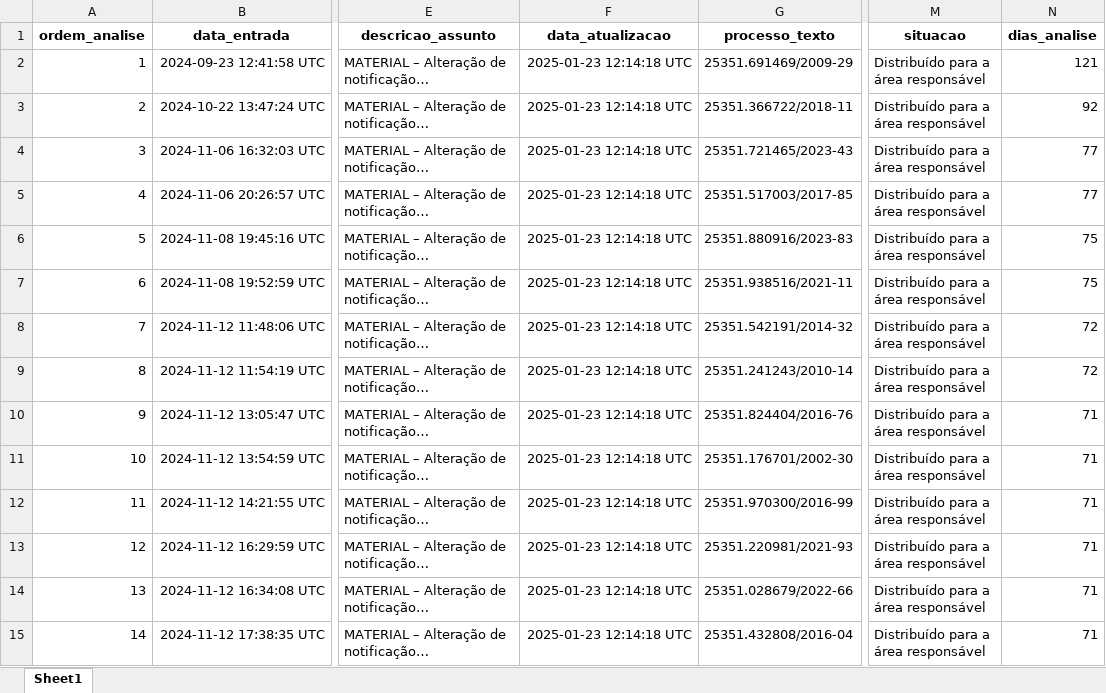
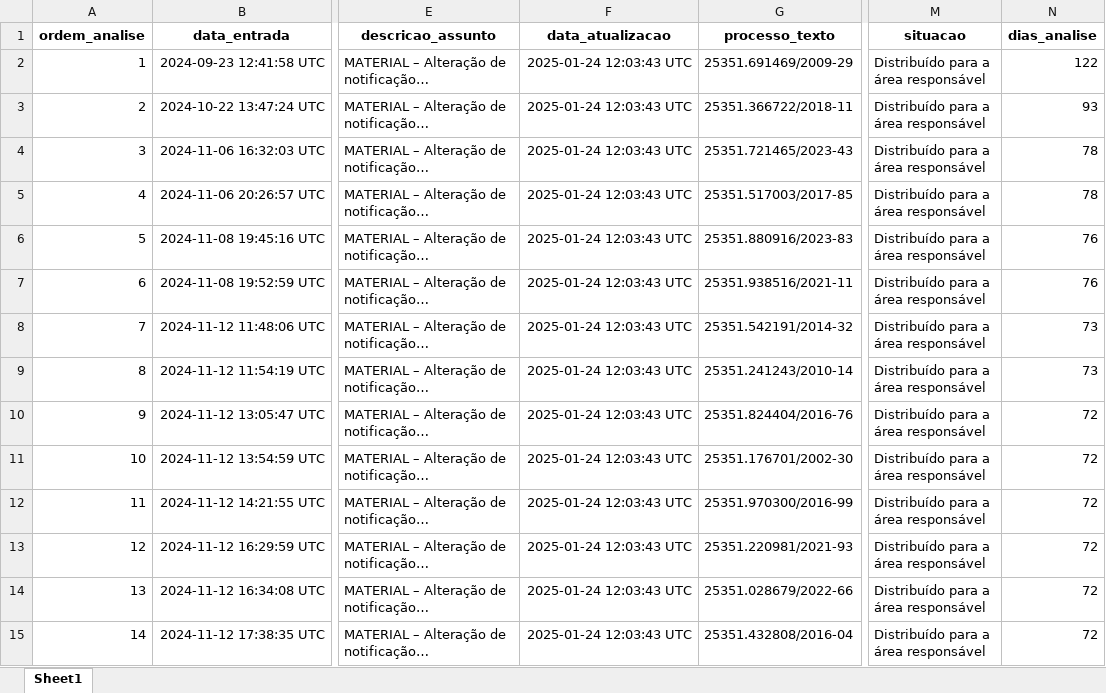
Before and after one commit to brunomioto/consulta_anvisa, an Excel workbook: data/lista_geral_diff.xlsx, sheet Sheet1, drawn as a sheet; only a part is shown, gaps mark what is left out; long unchanged cells end in …; values as stored, in another font and other column widths than the file's, no borders; the diff covers the shown part only; the diff names each change by its address in the sheet, - before the commit and + after, or states it on an @@ line.

```diff
--- a/data/lista_geral_diff.xlsx (sheet Sheet1)
+++ b/data/lista_geral_diff.xlsx (sheet Sheet1)
-F2:F15 (data_atualizacao): 2025-01-23 12:14:18 UTC
+F2:F15 (data_atualizacao): 2025-01-24 12:03:43 UTC
-N2 (dias_analise): 121
+N2 (dias_analise): 122
-N3 (dias_analise): 92
+N3 (dias_analise): 93
-N4:N5 (dias_analise): 77
+N4:N5 (dias_analise): 78
-N6:N7 (dias_analise): 75
+N6:N7 (dias_analise): 76
-N8:N9 (dias_analise): 72
+N8:N9 (dias_analise): 73
-N10:N15 (dias_analise): 71
+N10:N15 (dias_analise): 72
```
Also changed, not shown: 11 added rows and 1407 edited cells elsewhere in this sheet, 3 other files.
